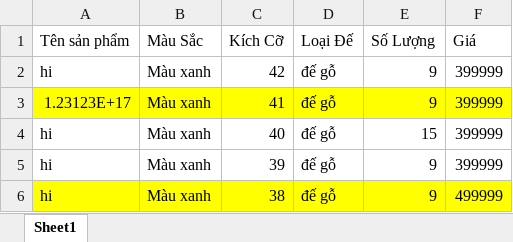
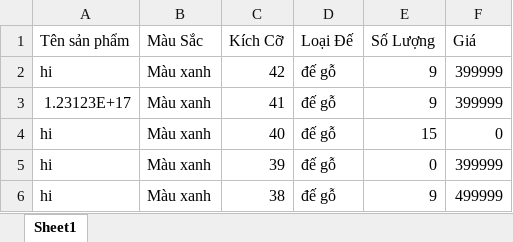
Before and after one commit to Giang0410-hue/DATN-SD47, an Excel workbook: BE-DATN-SD47/test - Copy - Copy.xlsx, sheet Sheet1, drawn as a sheet; values as stored, in another font and other column widths than the file's, no borders; the diff names each change by its address in the sheet, - before the commit and + after, or states it on an @@ line.

Commit message:
update đơn mua + import excel

```diff
--- a/BE-DATN-SD47/test - Copy - Copy.xlsx (sheet Sheet1)
+++ b/BE-DATN-SD47/test - Copy - Copy.xlsx (sheet Sheet1)
-A3:F3 fill: #FFFF00
+A3:F3 fill: none
-F4 (Giá): 399999
+F4 (Giá): 0
-E5 (Số Lượng): 9
+E5 (Số Lượng): 0
-A6:F6 fill: #FFFF00
+A6:F6 fill: none
```
Also changed, not shown: 2 other files.
